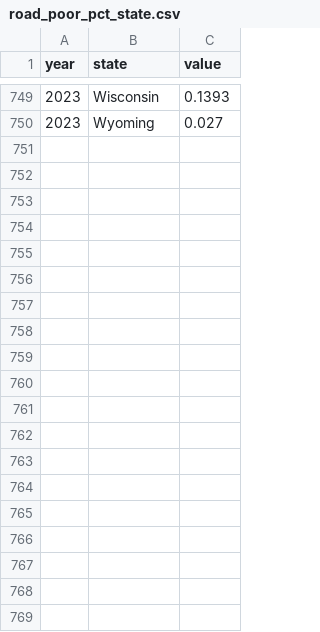
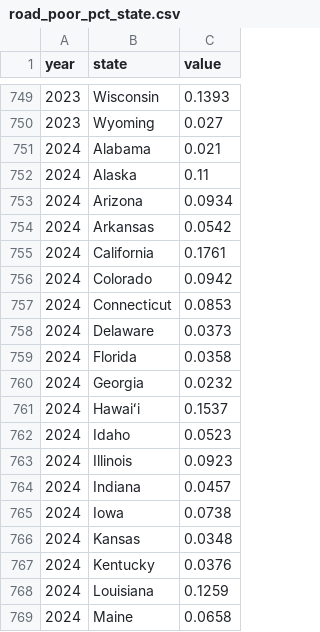
Before and after one commit to iqbash1/hawaii-dashboard, a CSV file: data/road_poor_pct_state.csv, drawn as a sheet; only a part is shown, gaps mark what is left out; the diff covers the shown part only; the diff names each change by its address in the sheet, - before the commit and + after, or states it on an @@ line.

```diff
--- a/data/road_poor_pct_state.csv
+++ b/data/road_poor_pct_state.csv
+row 751: 2024 | Alabama | 0.021
+row 752: 2024 | Alaska | 0.11
+row 753: 2024 | Arizona | 0.0934
+row 754: 2024 | Arkansas | 0.0542
+row 755: 2024 | California | 0.1761
+row 756: 2024 | Colorado | 0.0942
+row 757: 2024 | Connecticut | 0.0853
+row 758: 2024 | Delaware | 0.0373
+row 759: 2024 | Florida | 0.0358
+row 760: 2024 | Georgia | 0.0232
+row 761: 2024 | Hawaiʻi | 0.1537
+row 762: 2024 | Idaho | 0.0523
+row 763: 2024 | Illinois | 0.0923
+row 764: 2024 | Indiana | 0.0457
+row 765: 2024 | Iowa | 0.0738
+row 766: 2024 | Kansas | 0.0348
+row 767: 2024 | Kentucky | 0.0376
+row 768: 2024 | Louisiana | 0.1259
+row 769: 2024 | Maine | 0.0658
```
Also changed, not shown: 31 added rows elsewhere in this file.
